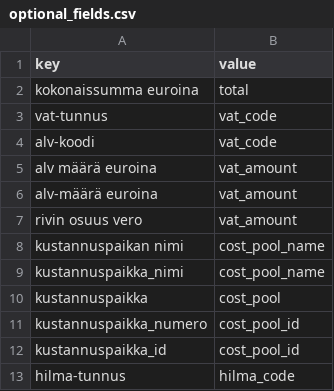
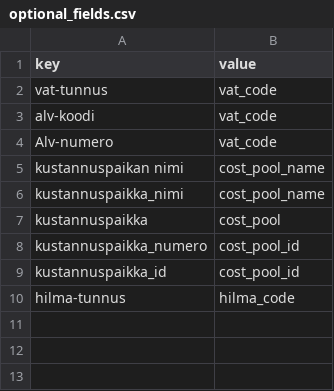
Before and after one commit to TuomasBorman/osta, a CSV file: data/optional_fields.csv, drawn as a sheet; removed rows and columns are numbered as before the commit, all else as after; the diff names each change by its address in the sheet, - before the commit and + after, or states it on an @@ line.

```diff
--- a/data/optional_fields.csv
+++ b/data/optional_fields.csv
-row 2: kokonaissumma euroina | total
-row 5: alv määrä euroina | vat_amount
-row 6: alv-määrä euroina | vat_amount
-row 7: rivin osuus vero | vat_amount
+row 4: Alv-numero | vat_code
```
Also changed, not shown: data/mandatory_fields.csv, 3 other files.
